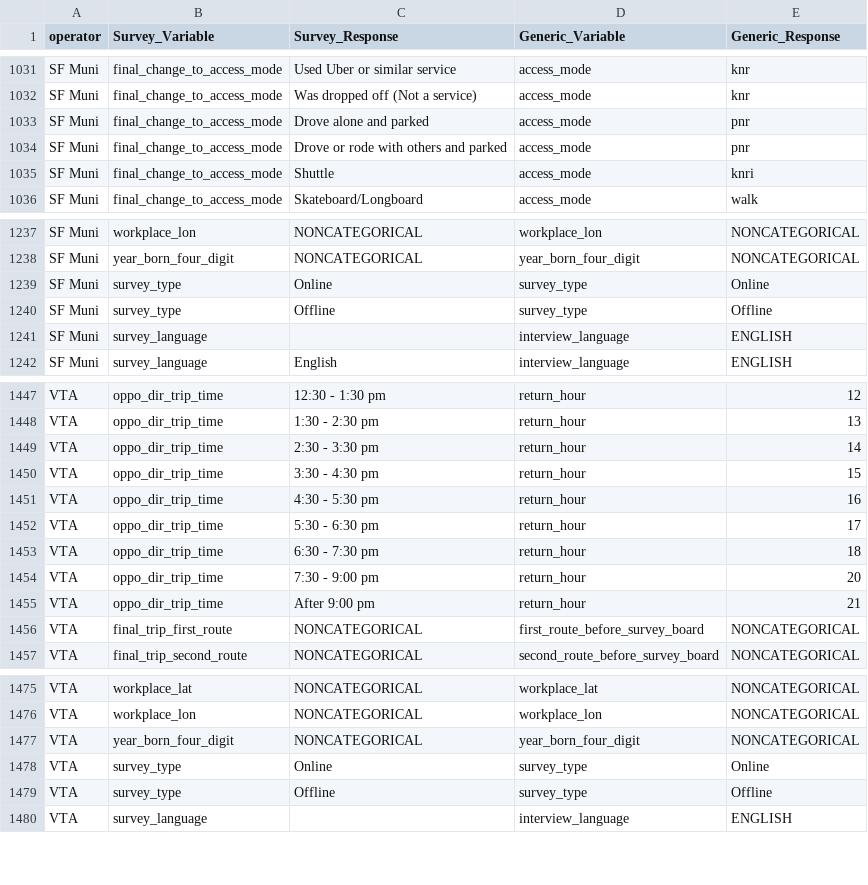
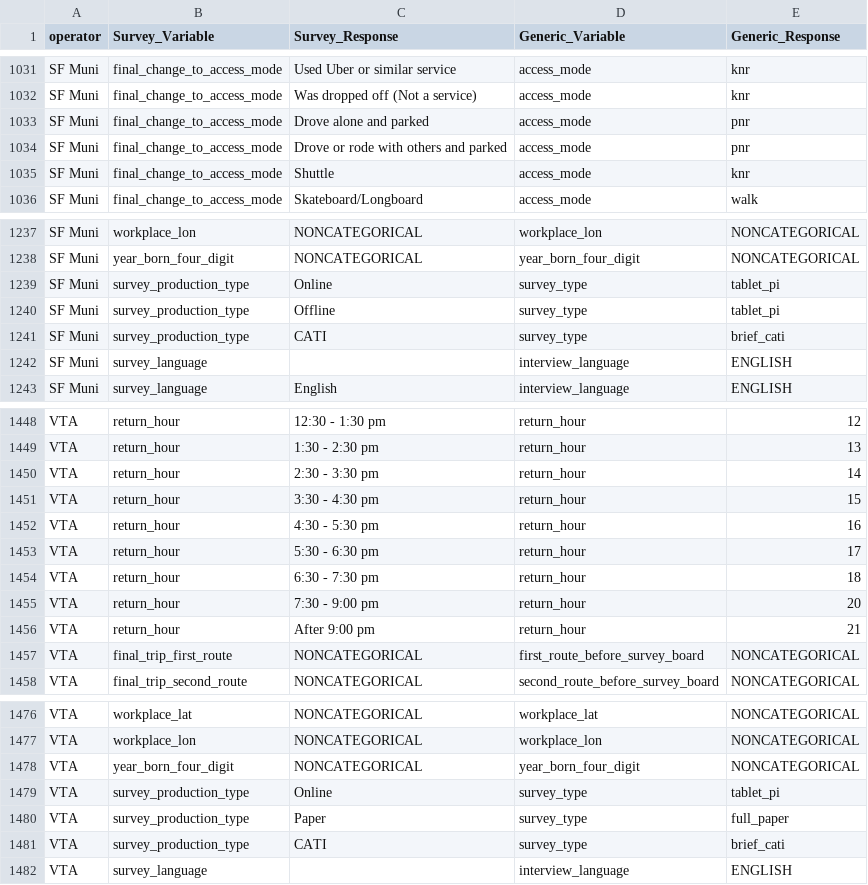
Before and after one commit to BayAreaMetro/transit-passenger-surveys, a CSV file: make-uniform/production/Dictionary for Standard Database.csv, drawn as a sheet; only a part is shown, gaps mark what is left out; addresses are those after the commit; the diff covers the shown part only; the diff names each change by its address in the sheet, - before the commit and + after, or states it on an @@ line.

Commit message:
Update csv version of dictionary with Muni and VTA fixes.

```diff
--- a/make-uniform/production/Dictionary for Standard Database.csv
+++ b/make-uniform/production/Dictionary for Standard Database.csv
-E1035 (Generic_Response): knri
+E1035 (Generic_Response): knr
-B1239:B1240 (Survey_Variable): survey_type
+B1239:B1240 (Survey_Variable): survey_production_type
-E1239 (Generic_Response): Online
+E1239 (Generic_Response): tablet_pi
-E1240 (Generic_Response): Offline
+E1240 (Generic_Response): tablet_pi
+row 1241: SF Muni | survey_production_type | CATI | survey_type | brief_cati
-B1448:B1456 (Survey_Variable): oppo_dir_trip_time
+B1448:B1456 (Survey_Variable): return_hour
-B1479:B1480 (Survey_Variable): survey_type
+B1479:B1480 (Survey_Variable): survey_production_type
-E1479 (Generic_Response): Online
+E1479 (Generic_Response): tablet_pi
-C1480 (Survey_Response): Offline
+C1480 (Survey_Response): Paper
-E1480 (Generic_Response): Offline
+E1480 (Generic_Response): full_paper
+row 1481: VTA | survey_production_type | CATI | survey_type | brief_cati
```
Also changed, not shown: 31 edited cells elsewhere in this file.
